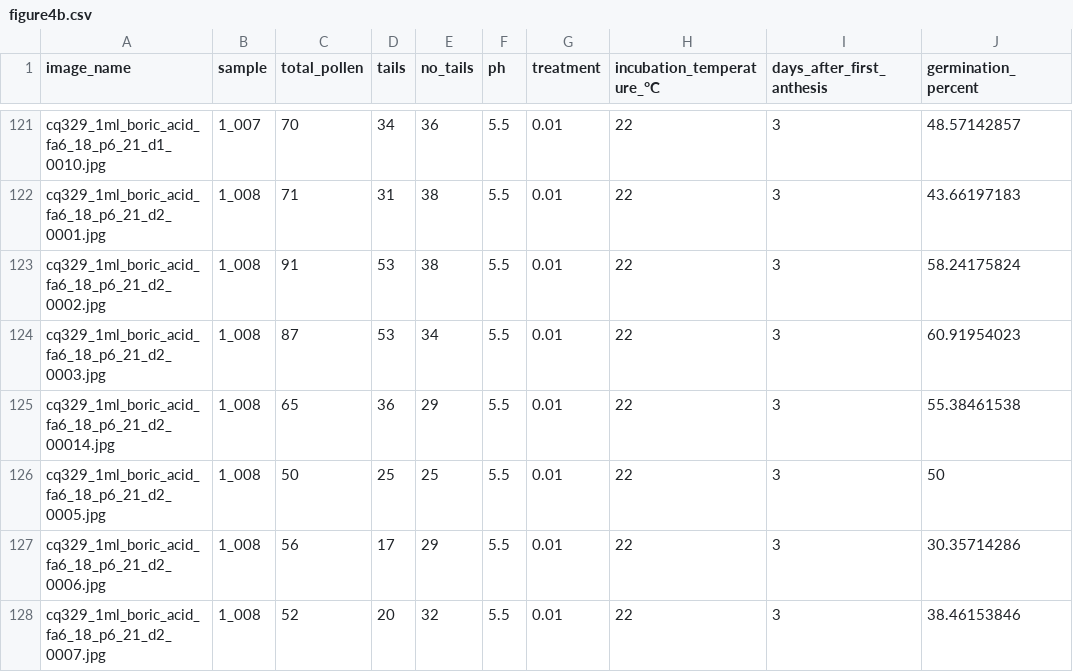
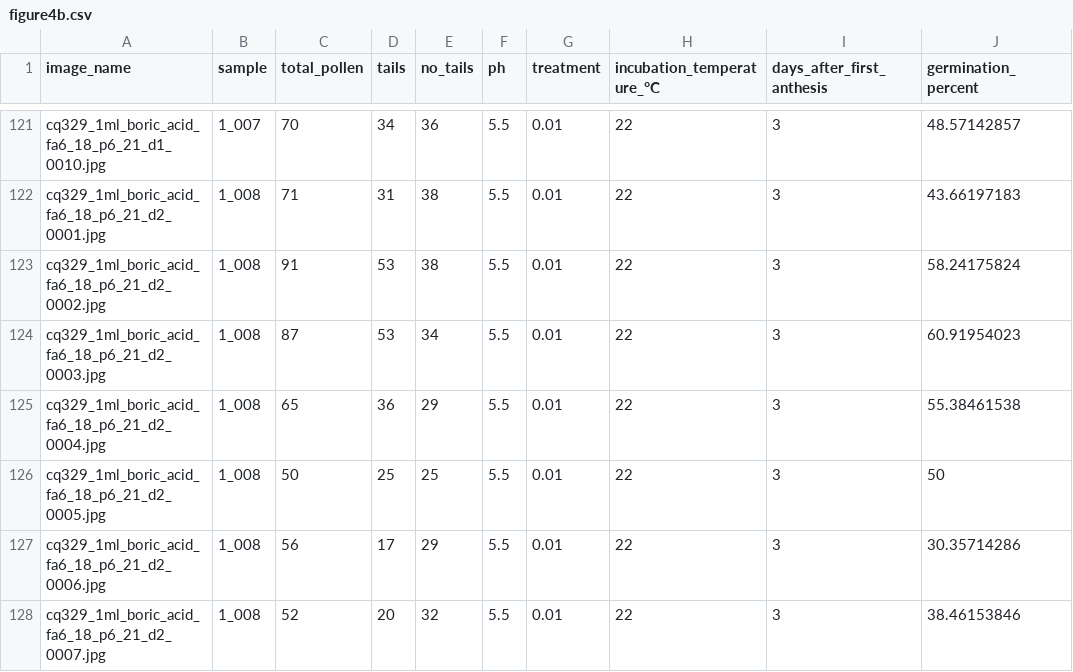
Before and after one commit to danforthcenter/quinoa-pollen-germination, a CSV file: figure4b.csv, drawn as a sheet; only a part is shown, gaps mark what is left out.

Commit message:
Update figure4b.csv

```diff
--- a/figure4b.csv
+++ b/figure4b.csv
@@ -124,3 +124,3 @@ cq329_1ml_boric_acid_fa6_18_p6_21_d2_0002.jpg,1_008,91,53,38,5.5,0.01,22,3,58.24
 cq329_1ml_boric_acid_fa6_18_p6_21_d2_0003.jpg,1_008,87,53,34,5.5,0.01,22,3,60.91954023
-cq329_1ml_boric_acid_fa6_18_p6_21_d2_00014.jpg,1_008,65,36,29,5.5,0.01,22,3,55.38461538
+cq329_1ml_boric_acid_fa6_18_p6_21_d2_0004.jpg,1_008,65,36,29,5.5,0.01,22,3,55.38461538
 cq329_1ml_boric_acid_fa6_18_p6_21_d2_0005.jpg,1_008,50,25,25,5.5,0.01,22,3,50
```
